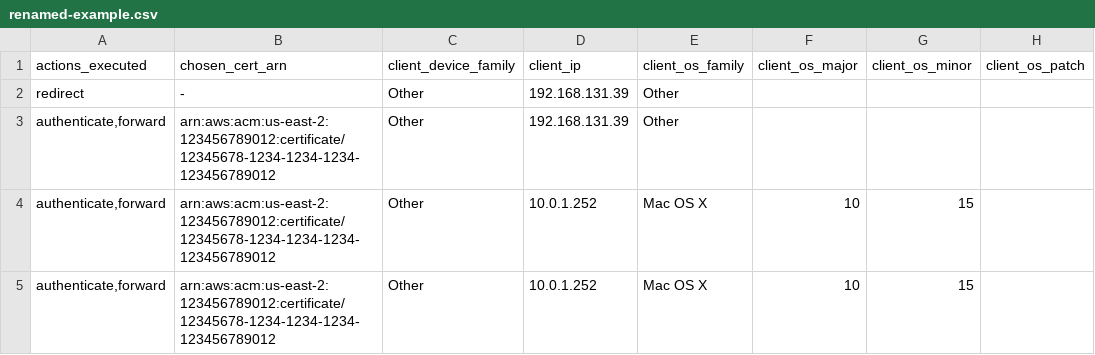
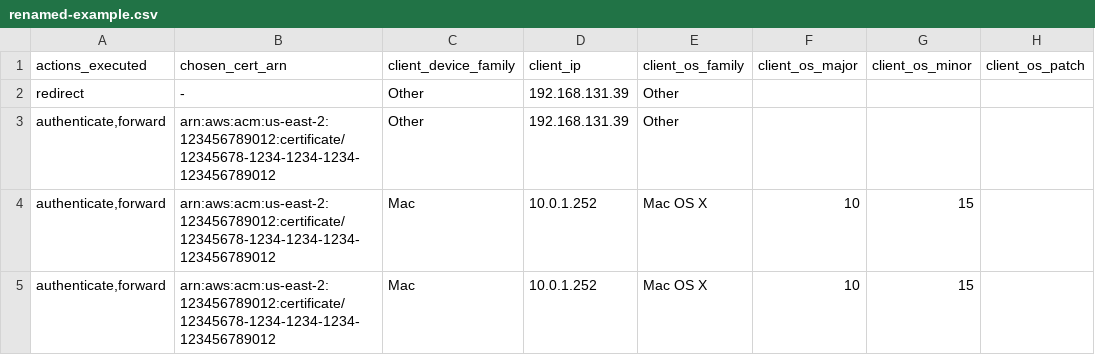
Before and after one commit to sjansen/carpenter, a CSV file: docs/examples/alb/dst/renamed-example.csv, drawn as a sheet; only a part is shown; the diff names each change by its address in the sheet, - before the commit and + after, or states it on an @@ line.

```diff
--- a/docs/examples/alb/dst/renamed-example.csv
+++ b/docs/examples/alb/dst/renamed-example.csv
-C4:C5 (client_device_family): Other
+C4:C5 (client_device_family): Mac
```
Also changed, not shown: 9 other files.
